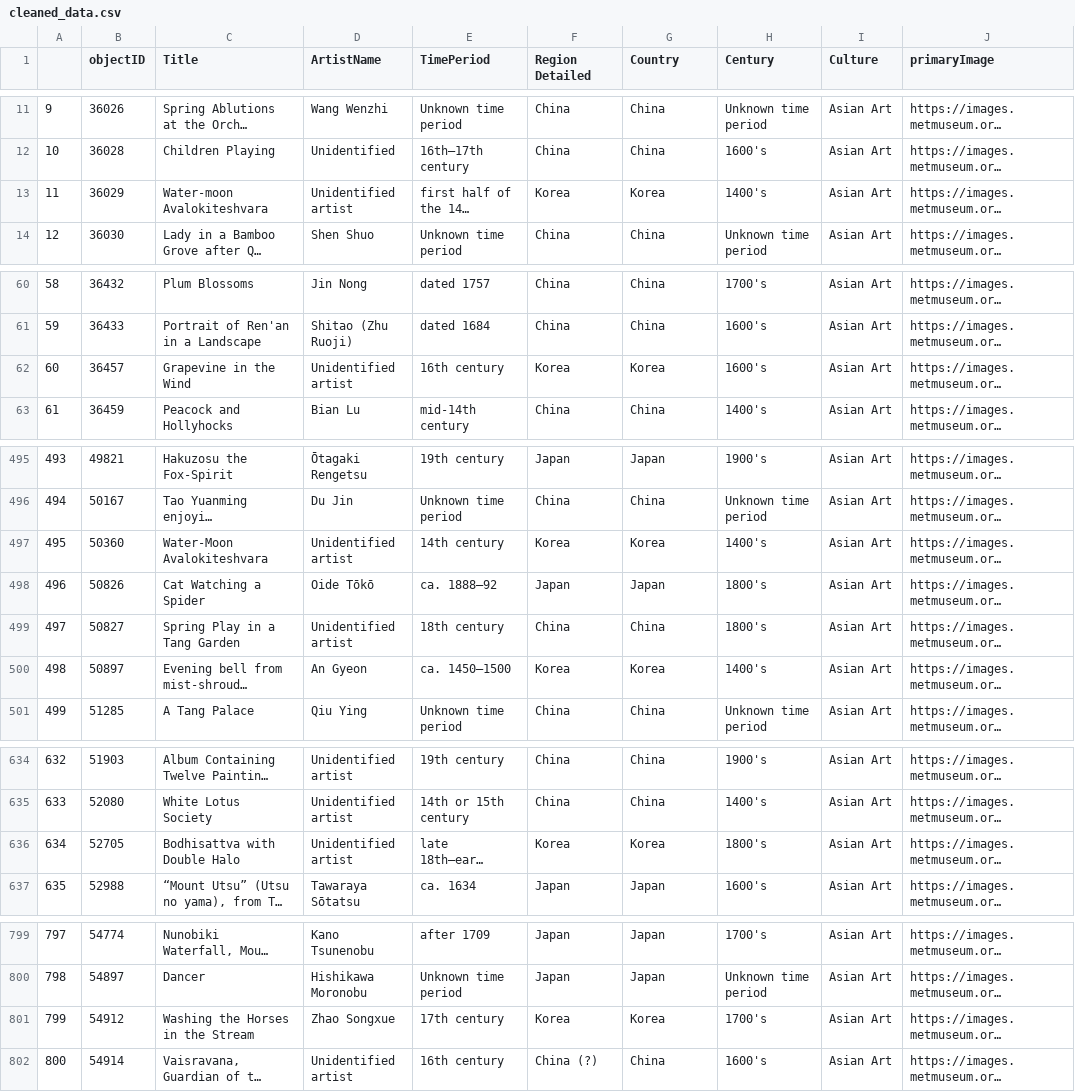
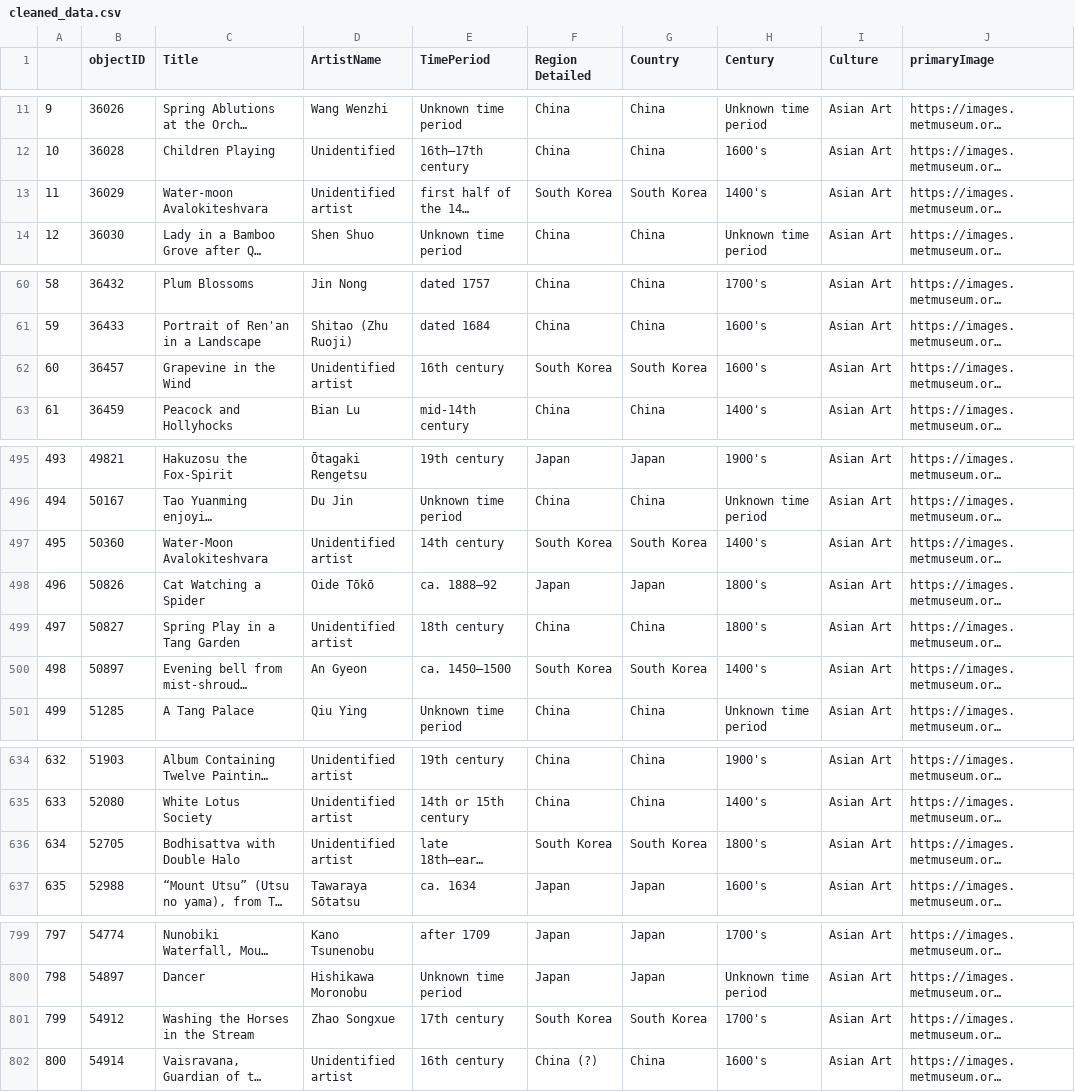
Before and after one commit to diealittle1996/dva_project, a CSV file: cleaned_data.csv, drawn as a sheet; only a part is shown, gaps mark what is left out; long unchanged cells end in …; the diff covers the shown part only; the diff names each change by its address in the sheet, - before the commit and + after, or states it on an @@ line.

Commit message:
Add files via upload
csv modified (Korea -> South Korea)
README.txt added (as specified in https://docs.google.com/document/d/e/2PACX-1vQIxe_jGt4p_7zQIXxLLNKQfJ-vh1D-13V9UQlHUWC46lgHSi1rDjEiYGQZrOVK_0LCzfZsJTWw-KZh/pub#h.l9wzpzeec46p)
try_streamlit.py updated to fix "Korea"-issue

```diff
--- a/cleaned_data.csv
+++ b/cleaned_data.csv
-F13 (Region Detailed): Korea
+F13 (Region Detailed): South Korea
-G13 (Country): Korea
+G13 (Country): South Korea
-F62 (Region Detailed): Korea
+F62 (Region Detailed): South Korea
-G62 (Country): Korea
+G62 (Country): South Korea
-F497 (Region Detailed): Korea
+F497 (Region Detailed): South Korea
-G497 (Country): Korea
+G497 (Country): South Korea
-F500 (Region Detailed): Korea
+F500 (Region Detailed): South Korea
-G500 (Country): Korea
+G500 (Country): South Korea
-F636 (Region Detailed): Korea
+F636 (Region Detailed): South Korea
-G636 (Country): Korea
+G636 (Country): South Korea
-F801 (Region Detailed): Korea
+F801 (Region Detailed): South Korea
-G801 (Country): Korea
+G801 (Country): South Korea
```
Also changed, not shown: 36 edited cells elsewhere in this file, 2 other files.
